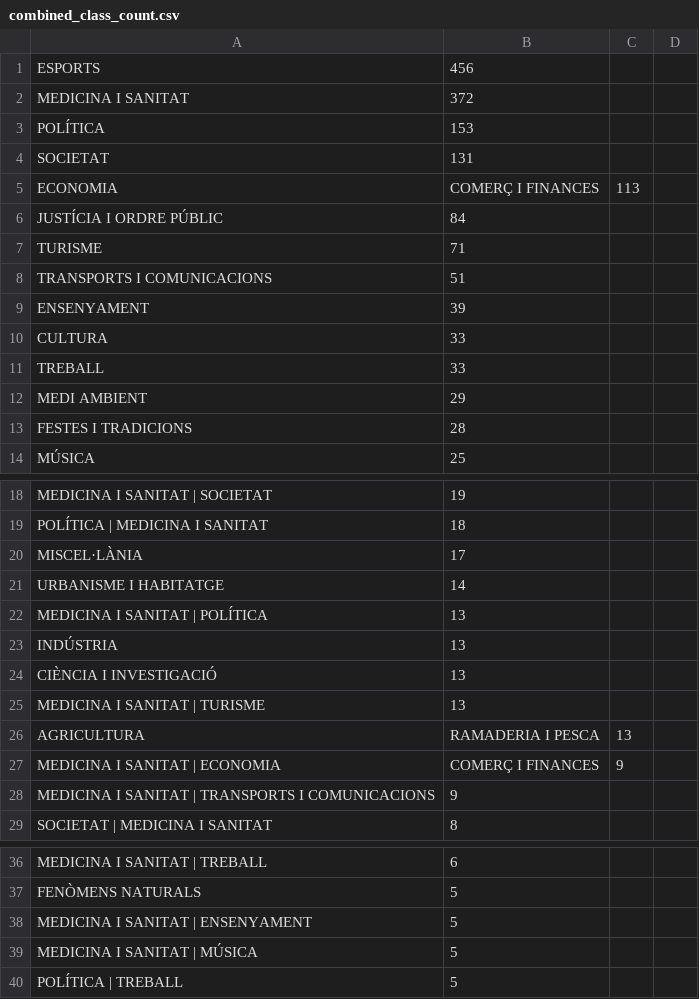
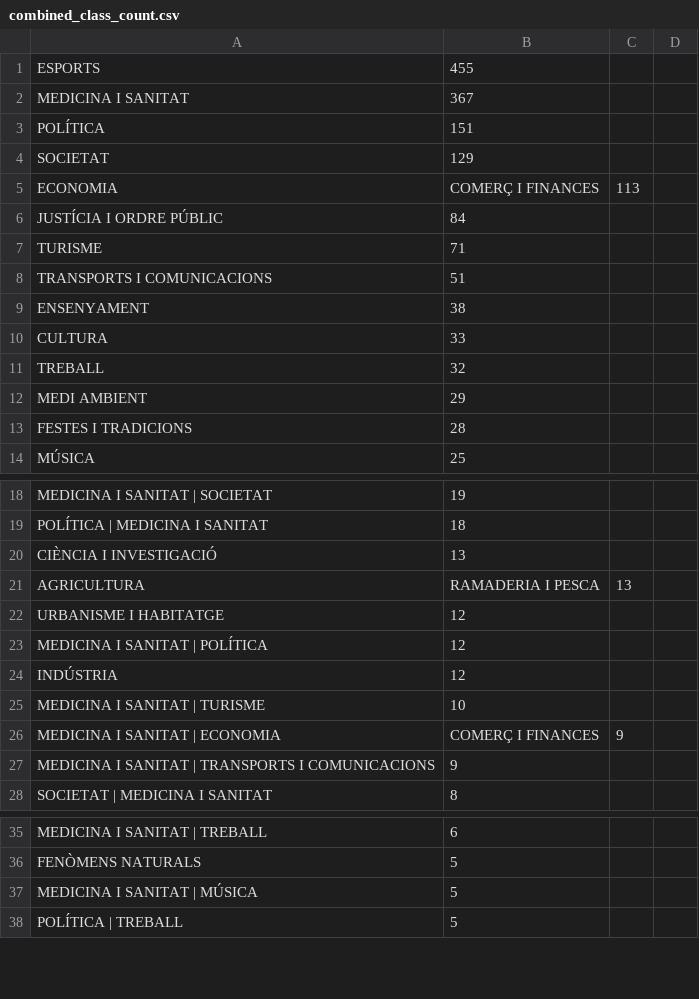
Before and after one commit to Polaryti/TFG, a CSV file: res/combined_class_count.csv, drawn as a sheet; only a part is shown, gaps mark what is left out; removed rows and columns are numbered as before the commit, all else as after; the diff covers the shown part only; the diff names each change by its address in the sheet, - before the commit and + after, or states it on an @@ line.

```diff
--- a/res/combined_class_count.csv
+++ b/res/combined_class_count.csv
-B1: 456
+B1: 455
-B2: 372
+B2: 367
-B3: 153
+B3: 151
-B4: 131
+B4: 129
-B9: 39
+B9: 38
-B11: 33
+B11: 32
-row 20: MISCEL·LÀNIA | 17
-row 21: URBANISME I HABITATGE | 14
-row 22: MEDICINA I SANITAT | POLÍTICA | 13
-row 23: INDÚSTRIA | 13
-row 25: MEDICINA I SANITAT | TURISME | 13
+row 22: URBANISME I HABITATGE | 12
+row 23: MEDICINA I SANITAT | POLÍTICA | 12
+row 24: INDÚSTRIA | 12
+row 25: MEDICINA I SANITAT | TURISME | 10
-row 38: MEDICINA I SANITAT | ENSENYAMENT | 5
```
Also changed, not shown: 1 added row and 1 edited cell elsewhere in this file, res/simple_class_count.csv, 8 other files.
